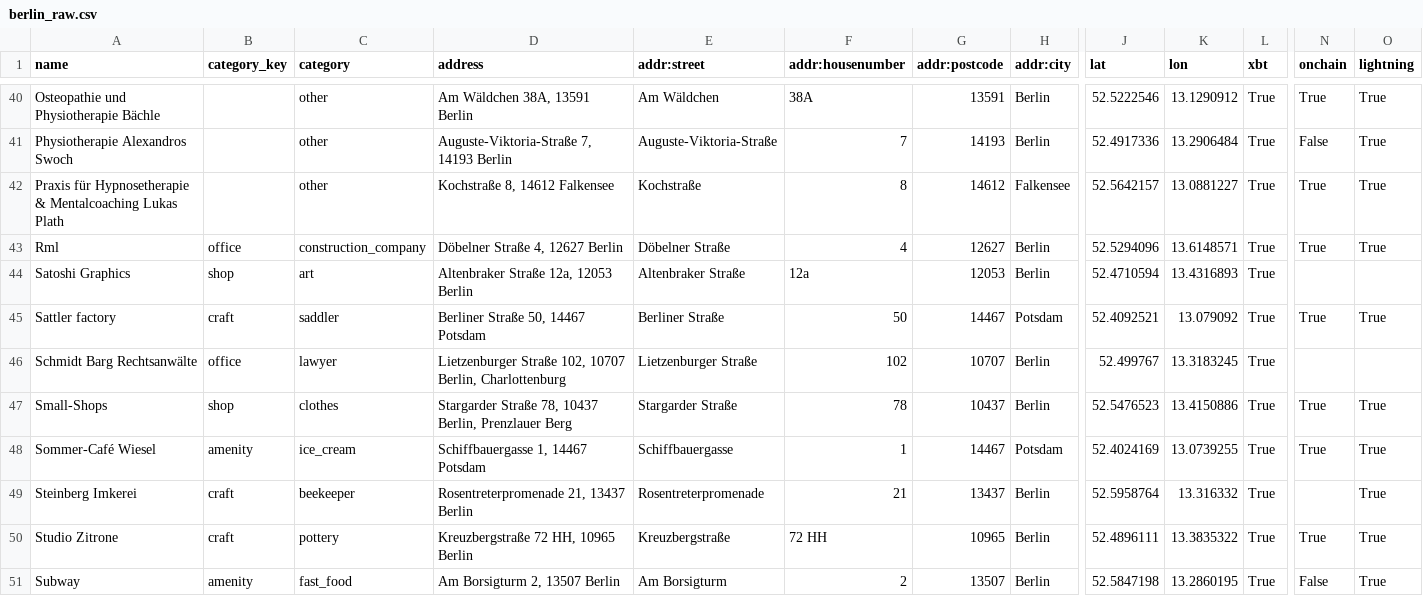
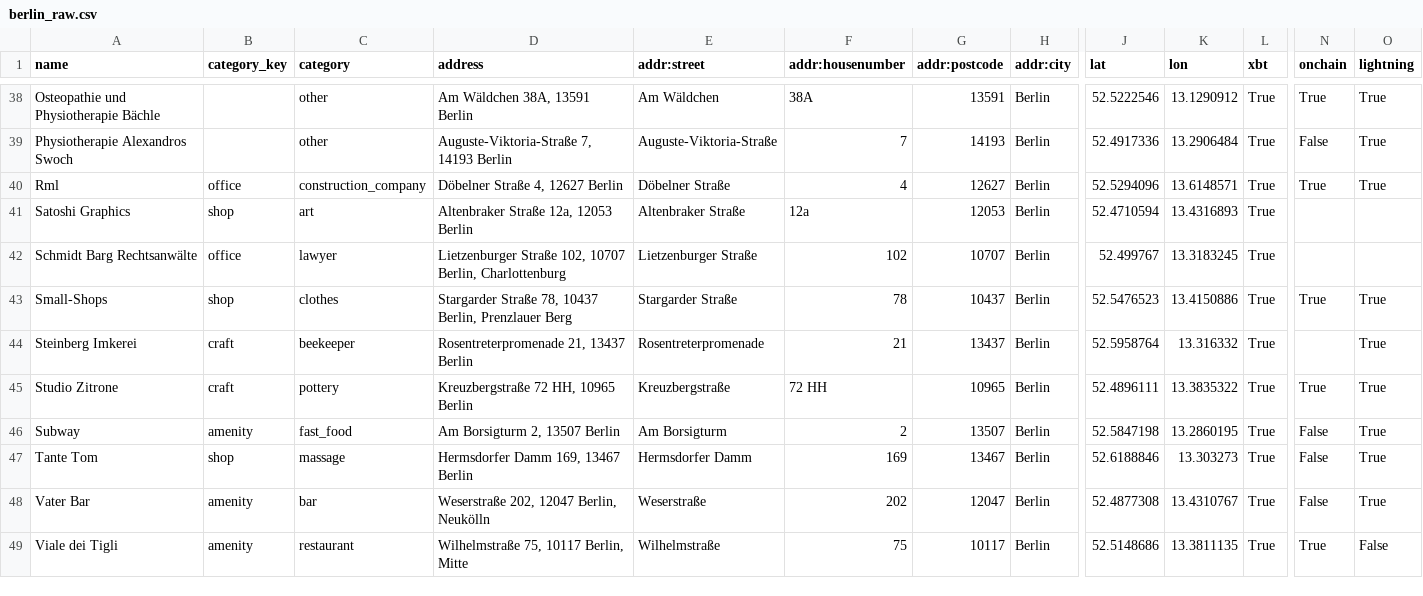
Before and after one commit to arbadacarbaYK/sats4duesseldorf, a CSV file: data/berlin_raw.csv, drawn as a sheet; only a part is shown, gaps mark what is left out; the shorter side is filled out with more unchanged rows; rows hold the shown columns only; the diff covers the shown part only; the diff names each change by its address in the sheet, - before the commit and + after, or states it on an @@ line.

```diff
--- a/data/berlin_raw.csv
+++ b/data/berlin_raw.csv
-row 42: Praxis für Hypnosetherapie & Mentalcoaching Lukas Plath |  | other | Kochstraße 8, 14612 Falkensee | Kochstraße | 8 | 14612 | Falkensee | 52.5642157 | 13.0881227 | True | True | True
-row 45: Sattler factory | craft | saddler | Berliner Straße 50, 14467 Potsdam | Berliner Straße | 50 | 14467 | Potsdam | 52.4092521 | 13.079092 | True | True | True
-row 48: Sommer-Café Wiesel | amenity | ice_cream | Schiffbauergasse 1, 14467 Potsdam | Schiffbauergasse | 1 | 14467 | Potsdam | 52.4024169 | 13.0739255 | True | True | True
```
Also changed, not shown: 4 removed rows elsewhere in this file, data/locations.csv, 1 other file.
